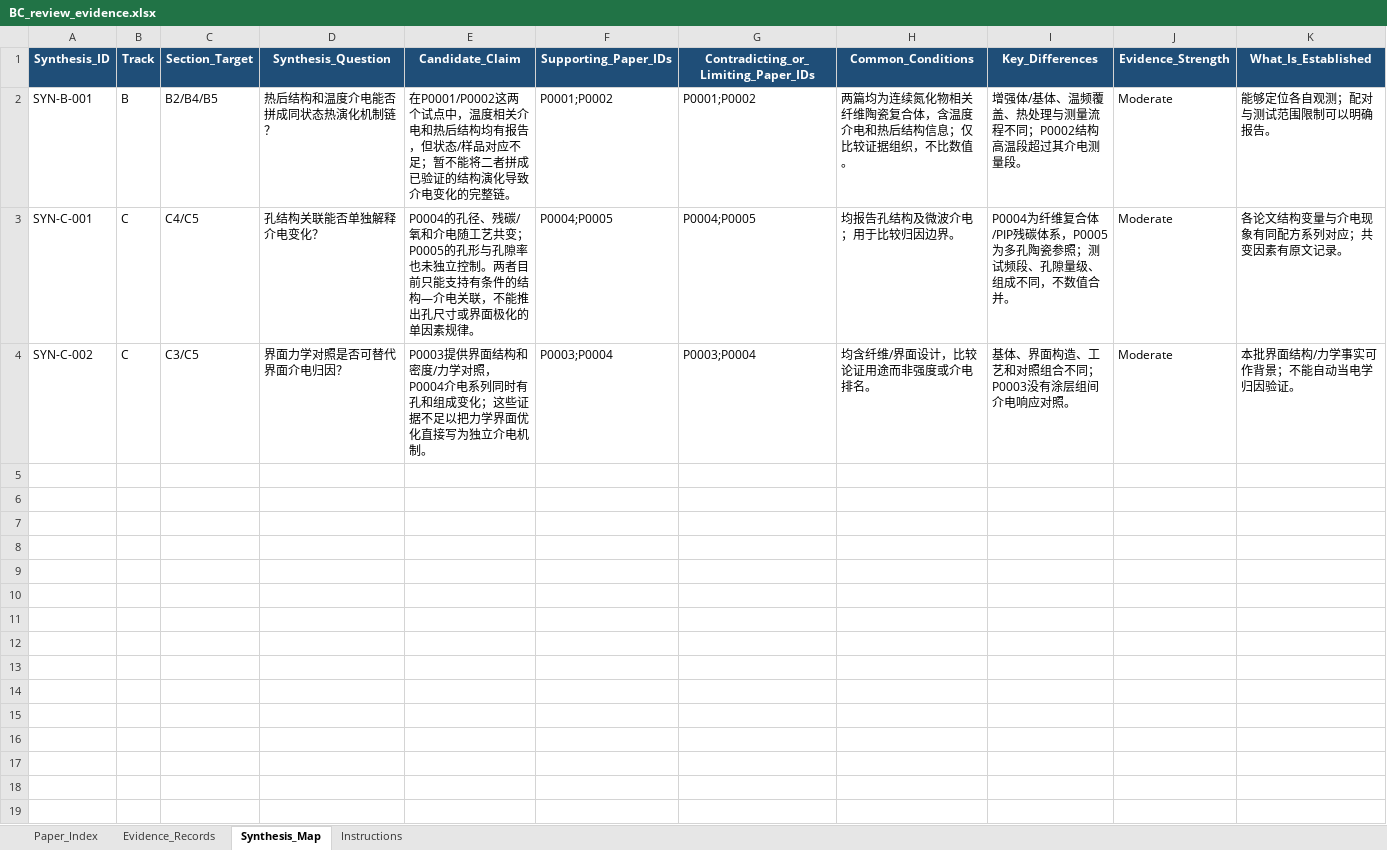
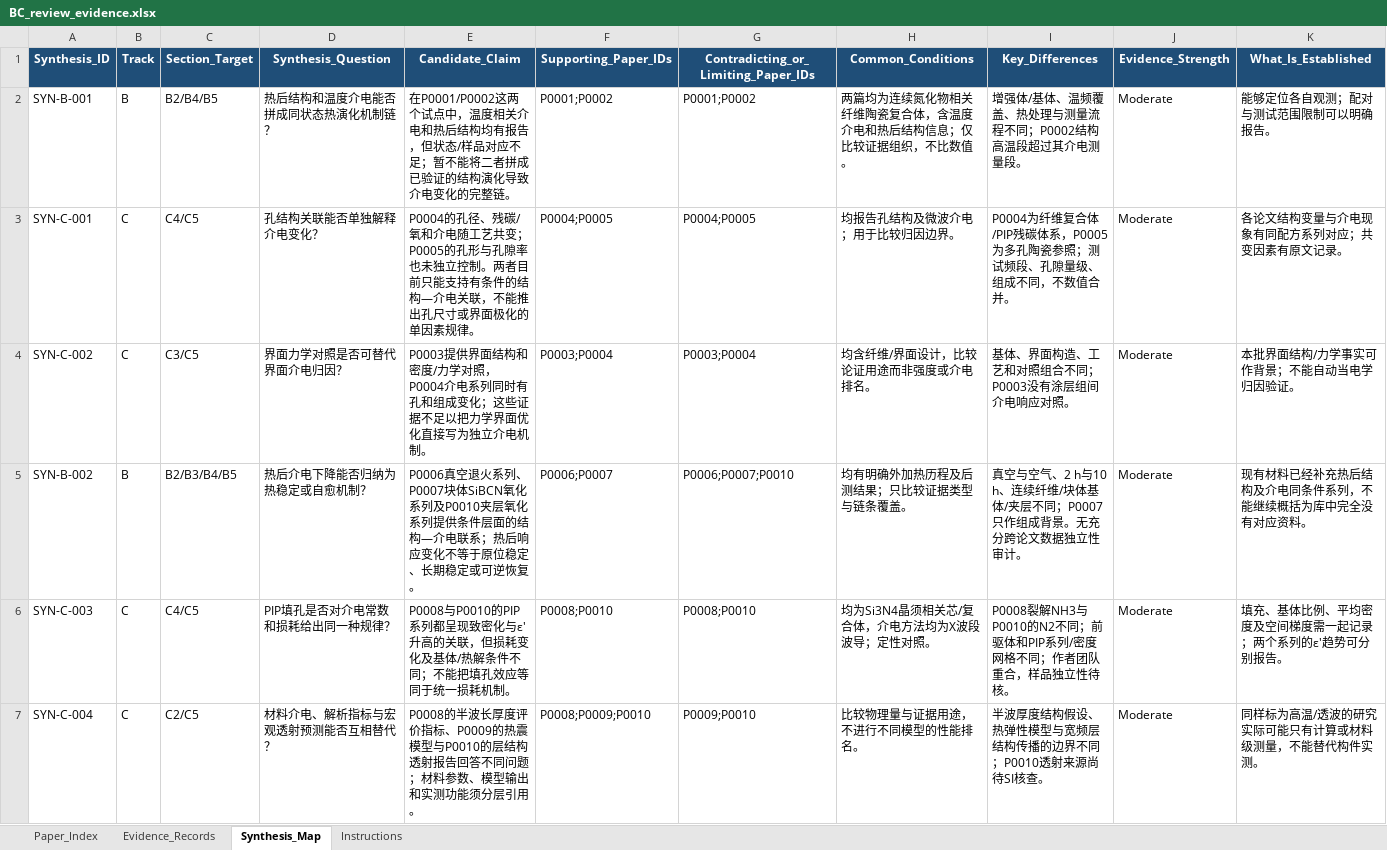
Before and after one commit to neuhanxiaobo1/Claude-wiki, an Excel workbook: directions/wave-transparent-composites/synthesis/review_BC/BC_review_evidence.xlsx, sheet Synthesis_Map, drawn as a sheet; only a part is shown; values as stored, in another font and other column widths than the file's, no borders; conditional formats and table styles not drawn; rows hold the shown columns only; the diff names each change by its address in the sheet, - before the commit and + after, or states it on an @@ line.

```diff
--- a/directions/wave-transparent-composites/synthesis/review_BC/BC_review_evidence.xlsx (sheet Synthesis_Map)
+++ b/directions/wave-transparent-composites/synthesis/review_BC/BC_review_evidence.xlsx (sheet Synthesis_Map)
+row 5: SYN-B-002 | B | B2/B3/B4/B5 | 热后介电下降能否归纳为热稳定或自愈机制？ | P0006真空退火系列、P0007块体SiBCN氧化系列及P0010夹层氧化系列提供条件层面的结构—介电联系；热后响应变化不等于原位稳定、长期稳定或可逆恢复。 | P0006;P0007 | P0006;P0007;P0010 | 均有明确外加热历程及后测结果；只比较证据类型与链条覆盖。 | 真空与空气、2 h与10 h、连续纤维/块体基体/夹层不同；P0007只作组成背景。无充分跨论文数据独立性审计。 | Moderate | 现有材料已经补充热后结构及介电同条件系列，不能继续概括为库中完全没有对应资料。
+row 6: SYN-C-003 | C | C4/C5 | PIP填孔是否对介电常数和损耗给出同一种规律？ | P0008与P0010的PIP系列都呈现致密化与ε′升高的关联，但损耗变化及基体/热解条件不同；不能把填孔效应等同于统一损耗机制。 | P0008;P0010 | P0008;P0010 | 均为Si3N4晶须相关芯/复合体，介电方法均为X波段波导；定性对照。 | P0008裂解NH3与P0010的N2不同；前驱体和PIP系列/密度网格不同；作者团队重合，样品独立性待核。 | Moderate | 填充、基体比例、平均密度及空间梯度需一起记录；两个系列的ε′趋势可分别报告。
+row 7: SYN-C-004 | C | C2/C5 | 材料介电、解析指标与宏观透射预测能否互相替代？ | P0008的半波长厚度评价指标、P0009的热震模型与P0010的层结构透射报告回答不同问题；材料参数、模型输出和实测功能须分层引用。 | P0008;P0009;P0010 | P0009;P0010 | 比较物理量与证据用途，不进行不同模型的性能排名。 | 半波厚度结构假设、热弹性模型与宽频层结构传播的边界不同；P0010透射来源尚待SI核查。 | Moderate | 同样标为高温/透波的研究实际可能只有计算或材料级测量，不能替代构件实测。
```
Also changed, not shown: sheet Evidence_Records, sheet Paper_Index, sheet Instructions, 28 other files.
